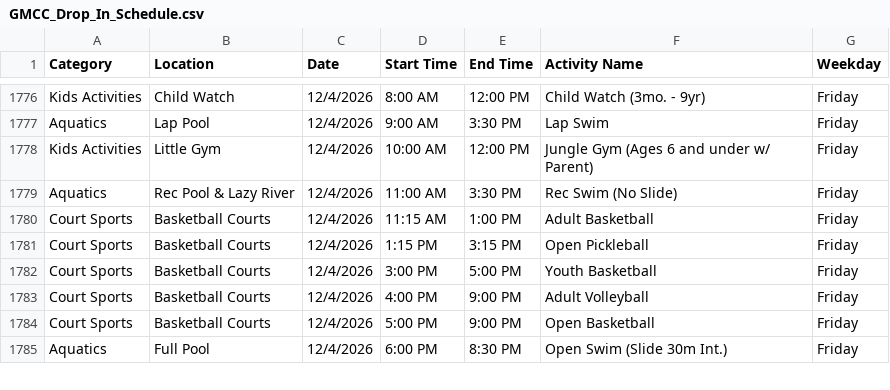
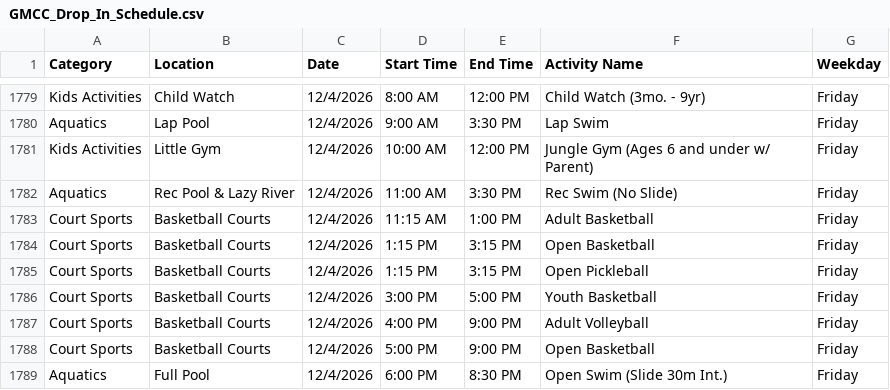
Before and after one commit to dauphineezc/GMCC-drop-in-schedule, a CSV file: GMCC_Drop_In_Schedule.csv, drawn as a sheet; only a part is shown, gaps mark what is left out; the diff covers the shown part only; the diff names each change by its address in the sheet, - before the commit and + after, or states it on an @@ line.

```diff
--- a/GMCC_Drop_In_Schedule.csv
+++ b/GMCC_Drop_In_Schedule.csv
+row 1784: Court Sports | Basketball Courts | 12/4/2026 | 1:15 PM | 3:15 PM | Open Basketball | Friday
```
Also changed, not shown: 10 added rows, 8 removed rows and 8 edited cells elsewhere in this file.
